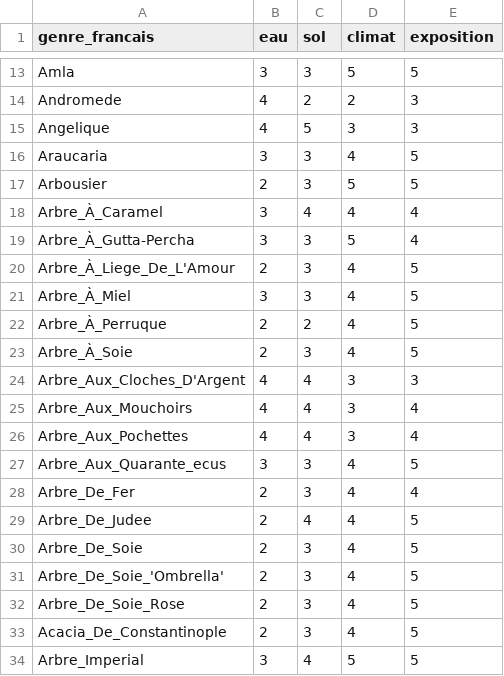
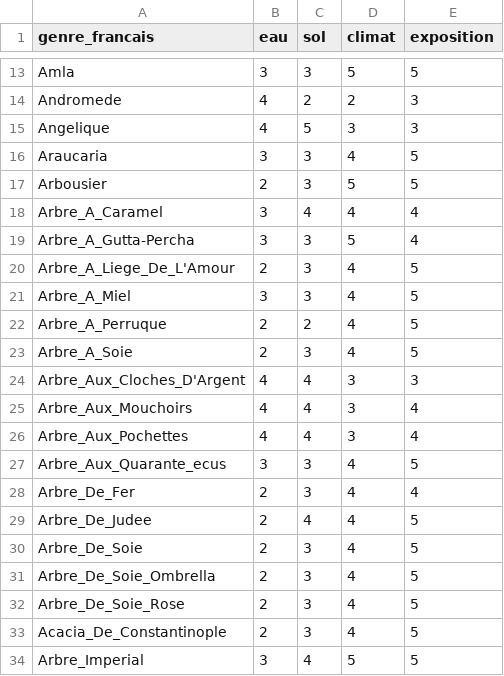
Before and after one commit to Noam790/Sunavalons, a CSV file: data/arbres_conditions.csv, drawn as a sheet; only a part is shown, gaps mark what is left out.

Commit message:
debut du formatage du datasets des arbres de paris

```diff
--- a/data/arbres_conditions.csv
+++ b/data/arbres_conditions.csv
@@ -17,8 +17,8 @@ Araucaria,3,3,4,5
 Arbousier,2,3,5,5
-Arbre_À_Caramel,3,4,4,4
-Arbre_À_Gutta-Percha,3,3,5,4
-Arbre_À_Liege_De_L'Amour,2,3,4,5
-Arbre_À_Miel,3,3,4,5
-Arbre_À_Perruque,2,2,4,5
-Arbre_À_Soie,2,3,4,5
+Arbre_A_Caramel,3,4,4,4
+Arbre_A_Gutta-Percha,3,3,5,4
+Arbre_A_Liege_De_L'Amour,2,3,4,5
+Arbre_A_Miel,3,3,4,5
+Arbre_A_Perruque,2,2,4,5
+Arbre_A_Soie,2,3,4,5
 Arbre_Aux_Cloches_D'Argent,4,4,3,3
@@ -30,3 +30,3 @@ Arbre_De_Judee,2,4,4,5
 Arbre_De_Soie,2,3,4,5
-Arbre_De_Soie_'Ombrella',2,3,4,5
+Arbre_De_Soie_Ombrella,2,3,4,5
 Arbre_De_Soie_Rose,2,3,4,5
```
Also changed, not shown: 1 other file.
